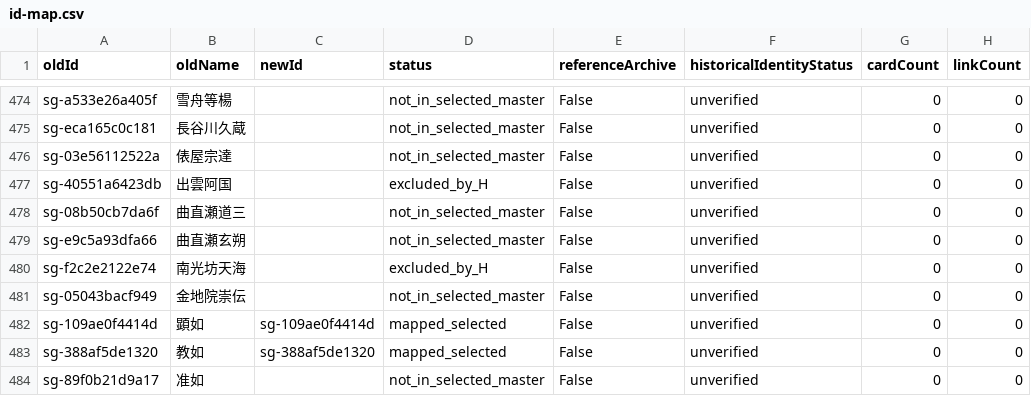
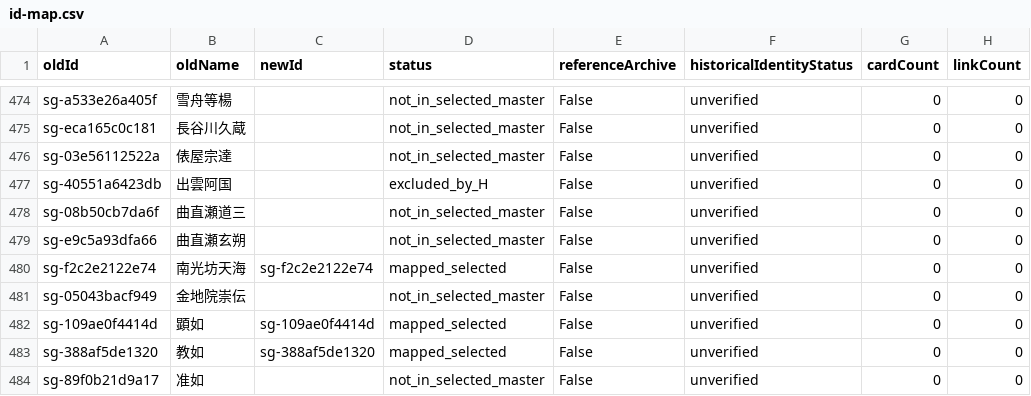
Before and after one commit to kengo-alfa01/walked, a CSV file: migration/generated/id-map.csv, drawn as a sheet; only a part is shown, gaps mark what is left out; the diff covers the shown part only.

```diff
--- a/migration/generated/id-map.csv
+++ b/migration/generated/id-map.csv
@@ -479,3 +479,3 @@ sg-08b50cb7da6f,曲直瀬道三,,not_in_selected_master,False,unverified,0,0
 sg-e9c5a93dfa66,曲直瀬玄朔,,not_in_selected_master,False,unverified,0,0
-sg-f2c2e2122e74,南光坊天海,,excluded_by_H,False,unverified,0,0
+sg-f2c2e2122e74,南光坊天海,sg-f2c2e2122e74,mapped_selected,False,unverified,0,0
 sg-05043bacf949,金地院崇伝,,not_in_selected_master,False,unverified,0,0
```
Also changed, not shown: 11 edited cells elsewhere in this file, migration/generated/alias-collisions.csv, migration/generated/impacts.csv, 39 other files.
